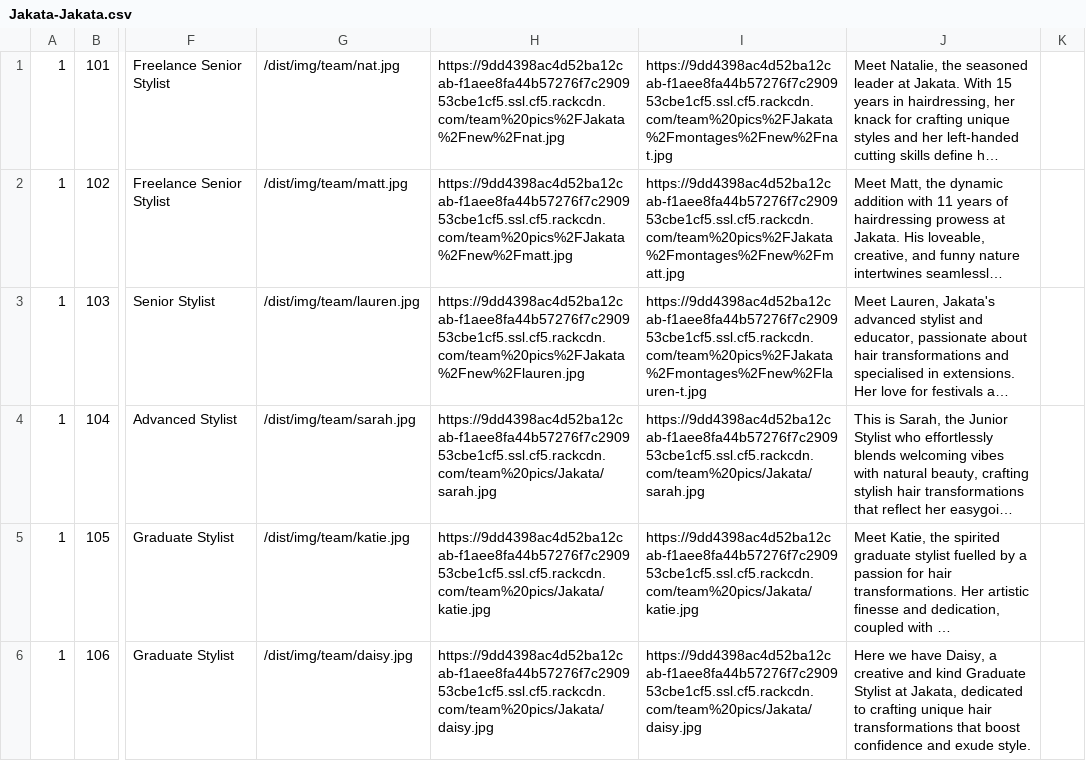
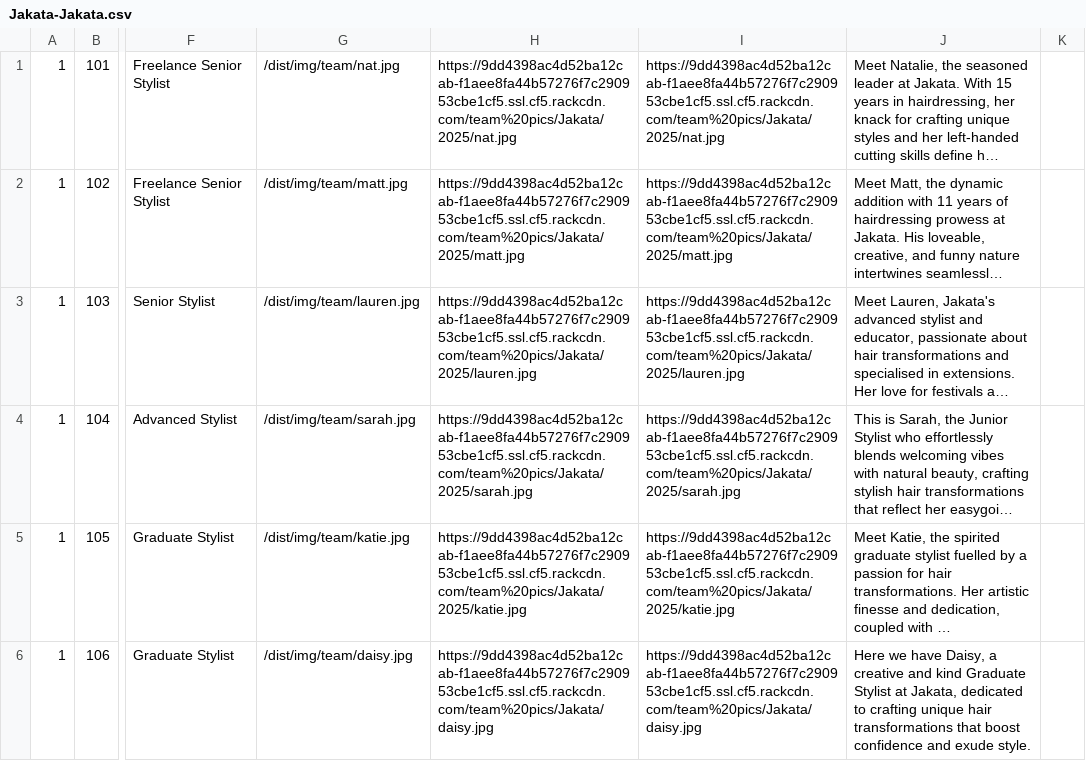
Before and after one commit to araquach/pk20, a CSV file: data/csv/team_members/Jakata-Jakata.csv, drawn as a sheet; only a part is shown, gaps mark what is left out; long unchanged cells end in …; the diff names each change by its address in the sheet, - before the commit and + after, or states it on an @@ line.

Commit message:
Updated Photo data

```diff
--- a/data/csv/team_members/Jakata-Jakata.csv
+++ b/data/csv/team_members/Jakata-Jakata.csv
-H1: https://9dd4398ac4d52ba12cab-f1aee8fa44b57276f7c290953cbe1cf5.ssl.cf5.rackcdn.com/team%20pics%2FJakata%2Fnew%2Fnat.jpg
+H1: https://9dd4398ac4d52ba12cab-f1aee8fa44b57276f7c290953cbe1cf5.ssl.cf5.rackcdn.com/team%20pics/Jakata/2025/nat.jpg
-I1: https://9dd4398ac4d52ba12cab-f1aee8fa44b57276f7c290953cbe1cf5.ssl.cf5.rackcdn.com/team%20pics%2FJakata%2Fmontages%2Fnew%2Fnat.jpg
+I1: https://9dd4398ac4d52ba12cab-f1aee8fa44b57276f7c290953cbe1cf5.ssl.cf5.rackcdn.com/team%20pics/Jakata/2025/nat.jpg
-H2: https://9dd4398ac4d52ba12cab-f1aee8fa44b57276f7c290953cbe1cf5.ssl.cf5.rackcdn.com/team%20pics%2FJakata%2Fnew%2Fmatt.jpg
+H2: https://9dd4398ac4d52ba12cab-f1aee8fa44b57276f7c290953cbe1cf5.ssl.cf5.rackcdn.com/team%20pics/Jakata/2025/matt.jpg
-I2: https://9dd4398ac4d52ba12cab-f1aee8fa44b57276f7c290953cbe1cf5.ssl.cf5.rackcdn.com/team%20pics%2FJakata%2Fmontages%2Fnew%2Fmatt.jpg
+I2: https://9dd4398ac4d52ba12cab-f1aee8fa44b57276f7c290953cbe1cf5.ssl.cf5.rackcdn.com/team%20pics/Jakata/2025/matt.jpg
-H3: https://9dd4398ac4d52ba12cab-f1aee8fa44b57276f7c290953cbe1cf5.ssl.cf5.rackcdn.com/team%20pics%2FJakata%2Fnew%2Flauren.jpg
+H3: https://9dd4398ac4d52ba12cab-f1aee8fa44b57276f7c290953cbe1cf5.ssl.cf5.rackcdn.com/team%20pics/Jakata/2025/lauren.jpg
-I3: https://9dd4398ac4d52ba12cab-f1aee8fa44b57276f7c290953cbe1cf5.ssl.cf5.rackcdn.com/team%20pics%2FJakata%2Fmontages%2Fnew%2Flauren-t.jpg
+I3: https://9dd4398ac4d52ba12cab-f1aee8fa44b57276f7c290953cbe1cf5.ssl.cf5.rackcdn.com/team%20pics/Jakata/2025/lauren.jpg
-H4: https://9dd4398ac4d52ba12cab-f1aee8fa44b57276f7c290953cbe1cf5.ssl.cf5.rackcdn.com/team%20pics/Jakata/sarah.jpg
+H4: https://9dd4398ac4d52ba12cab-f1aee8fa44b57276f7c290953cbe1cf5.ssl.cf5.rackcdn.com/team%20pics/Jakata/2025/sarah.jpg
-I4: https://9dd4398ac4d52ba12cab-f1aee8fa44b57276f7c290953cbe1cf5.ssl.cf5.rackcdn.com/team%20pics/Jakata/sarah.jpg
+I4: https://9dd4398ac4d52ba12cab-f1aee8fa44b57276f7c290953cbe1cf5.ssl.cf5.rackcdn.com/team%20pics/Jakata/2025/sarah.jpg
-H5: https://9dd4398ac4d52ba12cab-f1aee8fa44b57276f7c290953cbe1cf5.ssl.cf5.rackcdn.com/team%20pics/Jakata/katie.jpg
+H5: https://9dd4398ac4d52ba12cab-f1aee8fa44b57276f7c290953cbe1cf5.ssl.cf5.rackcdn.com/team%20pics/Jakata/2025/katie.jpg
-I5: https://9dd4398ac4d52ba12cab-f1aee8fa44b57276f7c290953cbe1cf5.ssl.cf5.rackcdn.com/team%20pics/Jakata/katie.jpg
+I5: https://9dd4398ac4d52ba12cab-f1aee8fa44b57276f7c290953cbe1cf5.ssl.cf5.rackcdn.com/team%20pics/Jakata/2025/katie.jpg
```
Also changed, not shown: 2 other files.
